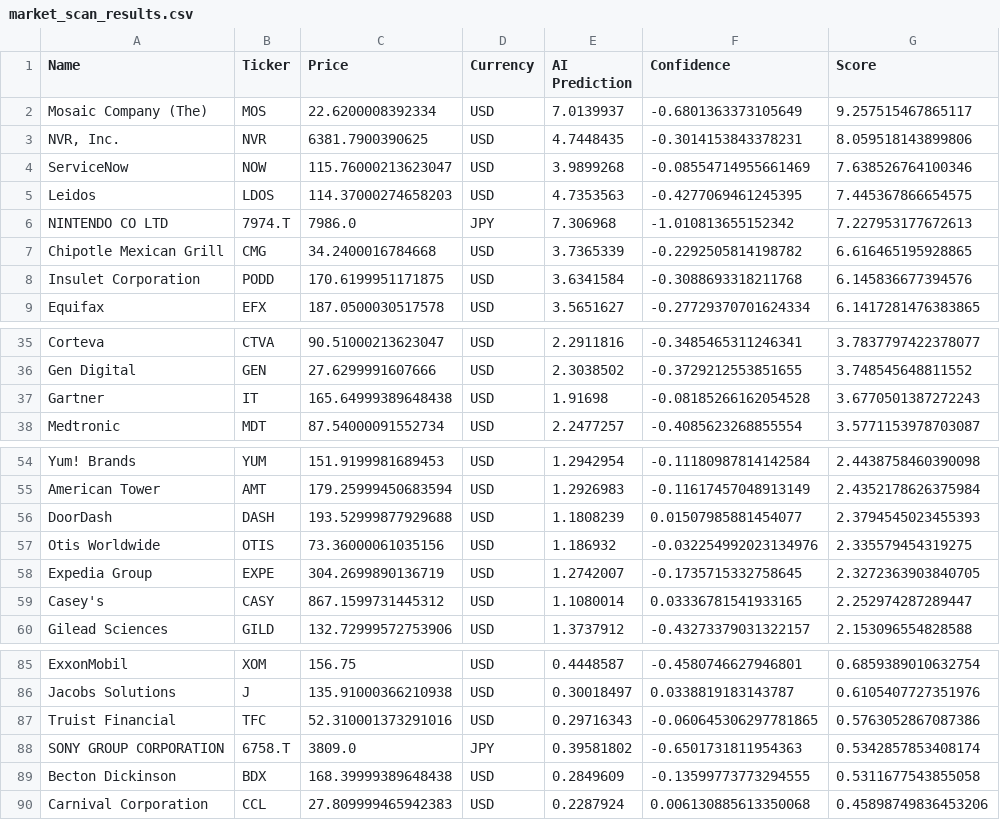
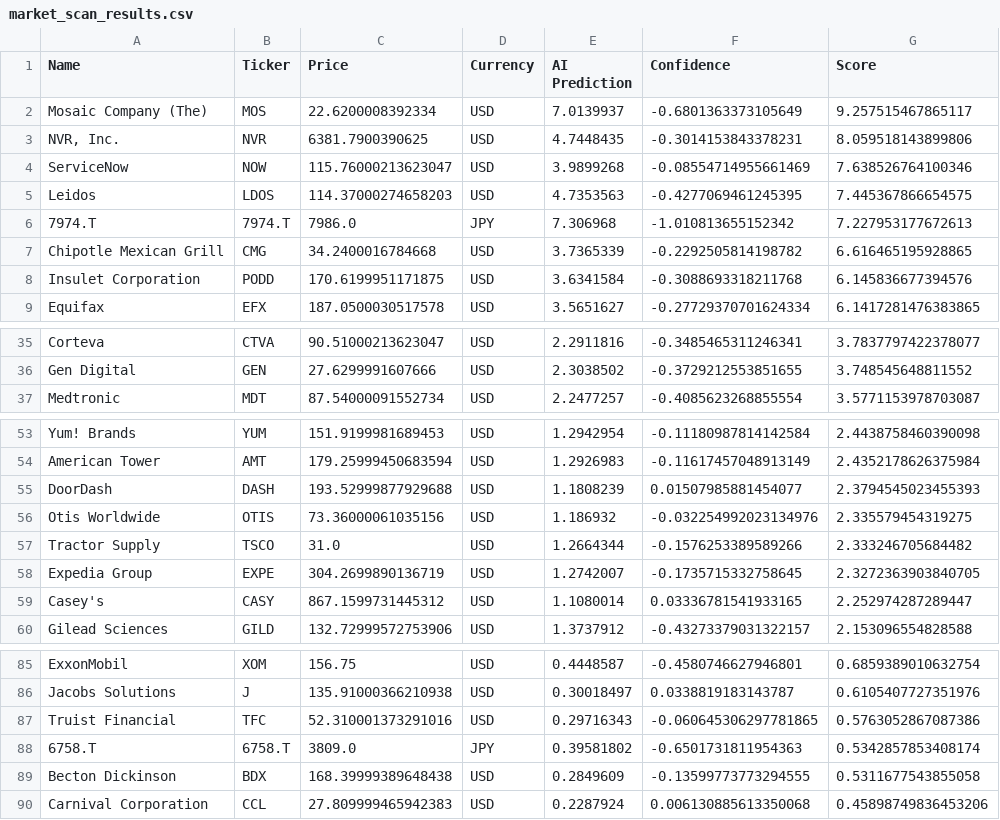
Before and after one commit to Maresuke117/AI-Investment-Simulator, a CSV file: market_scan_results.csv, drawn as a sheet; only a part is shown, gaps mark what is left out.

```diff
--- a/market_scan_results.csv
+++ b/market_scan_results.csv
@@ -5,3 +5,3 @@ ServiceNow,NOW,115.76000213623047,USD,3.9899268,-0.08554714955661469,7.638526764
 Leidos,LDOS,114.37000274658203,USD,4.7353563,-0.4277069461245395,7.445367866654575
-NINTENDO CO LTD,7974.T,7986.0,JPY,7.306968,-1.010813655152342,7.227953177672613
+7974.T,7974.T,7986.0,JPY,7.306968,-1.010813655152342,7.227953177672613
 Chipotle Mexican Grill,CMG,34.2400016784668,USD,3.7365339,-0.2292505814198782,6.616465195928865
@@ -36,3 +36,2 @@ Corteva,CTVA,90.51000213623047,USD,2.2911816,-0.3485465311246341,3.7837797422378
 Gen Digital,GEN,27.6299991607666,USD,2.3038502,-0.3729212553851655,3.748545648811552
-Gartner,IT,165.64999389648438,USD,1.91698,-0.08185266162054528,3.6770501387272243
 Medtronic,MDT,87.54000091552734,USD,2.2477257,-0.4085623268855554,3.5771153978703087
@@ -57,2 +56,3 @@ DoorDash,DASH,193.52999877929688,USD,1.1808239,0.01507985881454077,2.37945450234
 Otis Worldwide,OTIS,73.36000061035156,USD,1.186932,-0.032254992023134976,2.335579454319275
+Tractor Supply,TSCO,31.0,USD,1.2664344,-0.1576253389589266,2.333246705684482
 Expedia Group,EXPE,304.2699890136719,USD,1.2742007,-0.1735715332758645,2.3272363903840705
@@ -87,3 +87,3 @@ Jacobs Solutions,J,135.91000366210938,USD,0.30018497,0.0338819183143787,0.610540
 Truist Financial,TFC,52.310001373291016,USD,0.29716343,-0.060645306297781865,0.5763052867087386
-SONY GROUP CORPORATION,6758.T,3809.0,JPY,0.39581802,-0.6501731811954363,0.5342857853408174
+6758.T,6758.T,3809.0,JPY,0.39581802,-0.6501731811954363,0.5342857853408174
 Becton Dickinson,BDX,168.39999389648438,USD,0.2849609,-0.13599773773294555,0.5311677543855058
```
